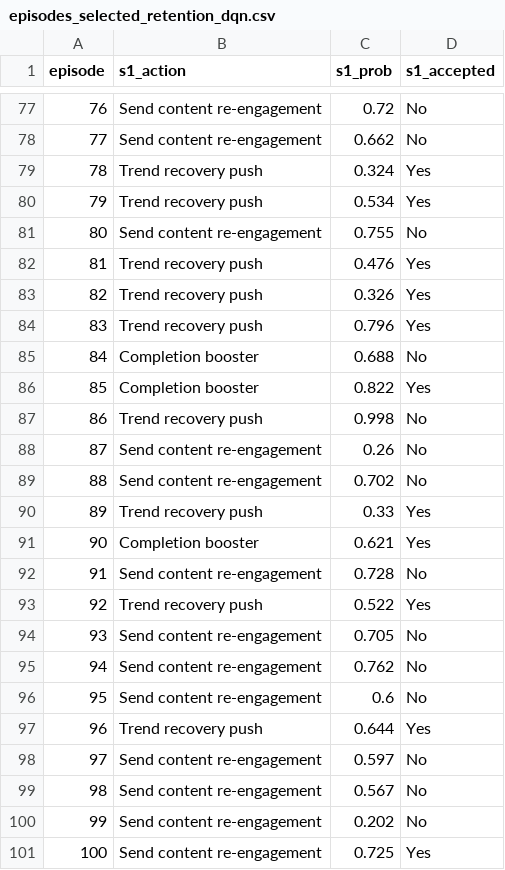
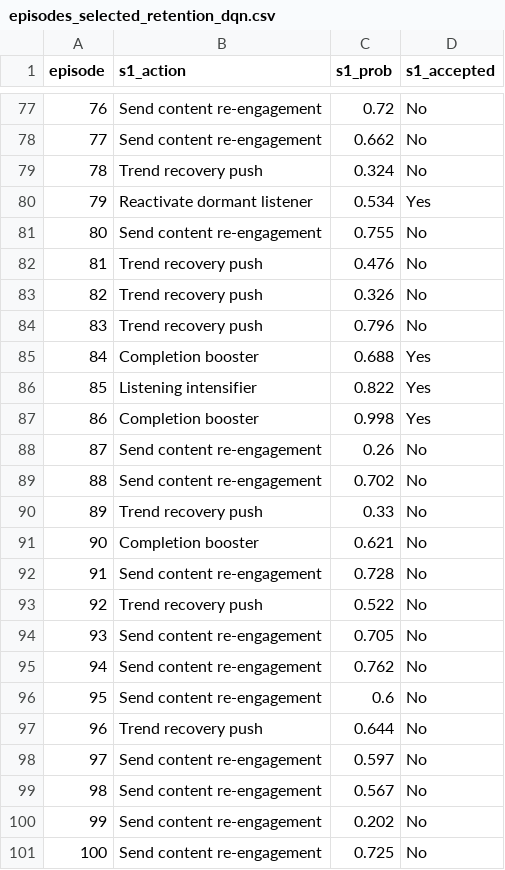
Before and after one commit to NicolasKappuru/customer-churn-prediction, a CSV file: workshops/wfinal/evaluations/results/episodes_selected_retention_dqn.csv, drawn as a sheet; only a part is shown, gaps mark what is left out; the diff covers the shown part only.

```diff
--- a/workshops/wfinal/evaluations/results/episodes_selected_retention_dqn.csv
+++ b/workshops/wfinal/evaluations/results/episodes_selected_retention_dqn.csv
@@ -78,17 +78,17 @@ episode,s1_action,s1_prob,s1_accepted
 77,Send content re-engagement,0.662,No
-78,Trend recovery push,0.324,Yes
-79,Trend recovery push,0.534,Yes
+78,Trend recovery push,0.324,No
+79,Reactivate dormant listener,0.534,Yes
 80,Send content re-engagement,0.755,No
-81,Trend recovery push,0.476,Yes
-82,Trend recovery push,0.326,Yes
-83,Trend recovery push,0.796,Yes
-84,Completion booster,0.688,No
-85,Completion booster,0.822,Yes
-86,Trend recovery push,0.998,No
+81,Trend recovery push,0.476,No
+82,Trend recovery push,0.326,No
+83,Trend recovery push,0.796,No
+84,Completion booster,0.688,Yes
+85,Listening intensifier,0.822,Yes
+86,Completion booster,0.998,Yes
 87,Send content re-engagement,0.26,No
 88,Send content re-engagement,0.702,No
-89,Trend recovery push,0.33,Yes
-90,Completion booster,0.621,Yes
+89,Trend recovery push,0.33,No
+90,Completion booster,0.621,No
 91,Send content re-engagement,0.728,No
-92,Trend recovery push,0.522,Yes
+92,Trend recovery push,0.522,No
 93,Send content re-engagement,0.705,No
@@ -96,3 +96,3 @@ episode,s1_action,s1_prob,s1_accepted
 95,Send content re-engagement,0.6,No
-96,Trend recovery push,0.644,Yes
+96,Trend recovery push,0.644,No
 97,Send content re-engagement,0.597,No
@@ -100,2 +100,2 @@ episode,s1_action,s1_prob,s1_accepted
 99,Send content re-engagement,0.202,No
-100,Send content re-engagement,0.725,Yes
+100,Send content re-engagement,0.725,No
```
Also changed, not shown: 43 edited cells elsewhere in this file, workshops/wfinal/evaluations/results/episodes_selected_retention_ppo.csv, workshops/wfinal/evaluations/results/retention_episodes.csv, 33 other files.
